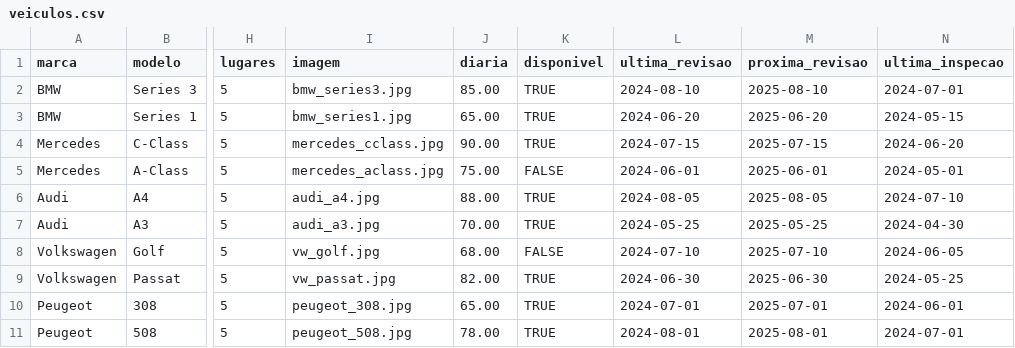
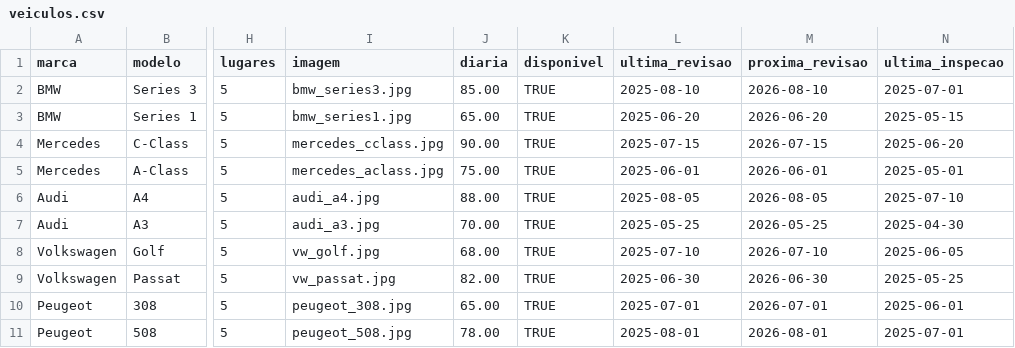
Before and after one commit to PedroSerrano29/luxury_wheels, a CSV file: database/veiculos.csv, drawn as a sheet; only a part is shown, gaps mark what is left out; the diff covers the shown part only; the diff names each change by its address in the sheet, - before the commit and + after, or states it on an @@ line.

```diff
--- a/database/veiculos.csv
+++ b/database/veiculos.csv
-L2 (ultima_revisao): 2024-08-10
+L2 (ultima_revisao): 2025-08-10
-M2 (proxima_revisao): 2025-08-10
+M2 (proxima_revisao): 2026-08-10
-N2 (ultima_inspecao): 2024-07-01
+N2 (ultima_inspecao): 2025-07-01
-L3 (ultima_revisao): 2024-06-20
+L3 (ultima_revisao): 2025-06-20
-M3 (proxima_revisao): 2025-06-20
+M3 (proxima_revisao): 2026-06-20
-N3 (ultima_inspecao): 2024-05-15
+N3 (ultima_inspecao): 2025-05-15
-L4 (ultima_revisao): 2024-07-15
+L4 (ultima_revisao): 2025-07-15
-M4 (proxima_revisao): 2025-07-15
+M4 (proxima_revisao): 2026-07-15
-N4 (ultima_inspecao): 2024-06-20
+N4 (ultima_inspecao): 2025-06-20
-K5 (disponivel): FALSE
+K5 (disponivel): TRUE
-L5 (ultima_revisao): 2024-06-01
+L5 (ultima_revisao): 2025-06-01
-M5 (proxima_revisao): 2025-06-01
+M5 (proxima_revisao): 2026-06-01
-N5 (ultima_inspecao): 2024-05-01
+N5 (ultima_inspecao): 2025-05-01
-L6 (ultima_revisao): 2024-08-05
+L6 (ultima_revisao): 2025-08-05
-M6 (proxima_revisao): 2025-08-05
+M6 (proxima_revisao): 2026-08-05
-N6 (ultima_inspecao): 2024-07-10
+N6 (ultima_inspecao): 2025-07-10
-L7 (ultima_revisao): 2024-05-25
+L7 (ultima_revisao): 2025-05-25
-M7 (proxima_revisao): 2025-05-25
+M7 (proxima_revisao): 2026-05-25
-N7 (ultima_inspecao): 2024-04-30
+N7 (ultima_inspecao): 2025-04-30
-K8 (disponivel): FALSE
+K8 (disponivel): TRUE
-L8 (ultima_revisao): 2024-07-10
+L8 (ultima_revisao): 2025-07-10
-M8 (proxima_revisao): 2025-07-10
+M8 (proxima_revisao): 2026-07-10
-N8 (ultima_inspecao): 2024-06-05
+N8 (ultima_inspecao): 2025-06-05
-L9 (ultima_revisao): 2024-06-30
+L9 (ultima_revisao): 2025-06-30
-M9 (proxima_revisao): 2025-06-30
+M9 (proxima_revisao): 2026-06-30
-N9 (ultima_inspecao): 2024-05-25
+N9 (ultima_inspecao): 2025-05-25
-L10 (ultima_revisao): 2024-07-01
+L10 (ultima_revisao): 2025-07-01
-M10 (proxima_revisao): 2025-07-01
+M10 (proxima_revisao): 2026-07-01
-N10 (ultima_inspecao): 2024-06-01
+N10 (ultima_inspecao): 2025-06-01
-L11 (ultima_revisao): 2024-08-01
+L11 (ultima_revisao): 2025-08-01
-M11 (proxima_revisao): 2025-08-01
+M11 (proxima_revisao): 2026-08-01
-N11 (ultima_inspecao): 2024-07-01
+N11 (ultima_inspecao): 2025-07-01
```
Also changed, not shown: 94 edited cells elsewhere in this file, 4 other files.
